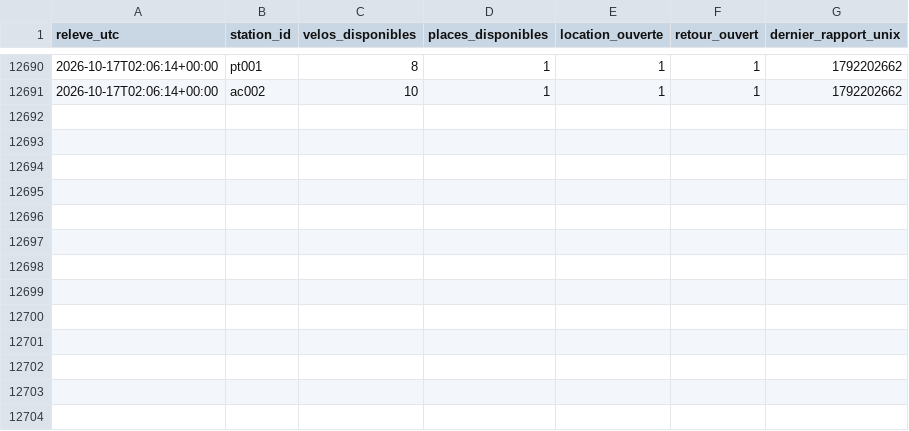
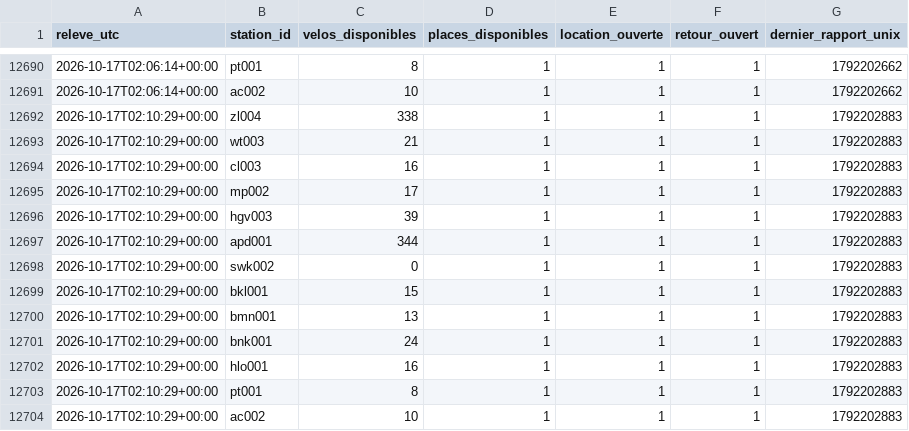
Before and after one commit to jbgernet/velo-gare-donnees, a CSV file: data/ov_fiets_2026-10.csv, drawn as a sheet; only a part is shown, gaps mark what is left out; the diff names each change by its address in the sheet, - before the commit and + after, or states it on an @@ line.

```diff
--- a/data/ov_fiets_2026-10.csv
+++ b/data/ov_fiets_2026-10.csv
+row 12692: 2026-10-17T02:10:29+00:00 | zl004 | 338 | 1 | 1 | 1 | 1792202883
+row 12693: 2026-10-17T02:10:29+00:00 | wt003 | 21 | 1 | 1 | 1 | 1792202883
+row 12694: 2026-10-17T02:10:29+00:00 | cl003 | 16 | 1 | 1 | 1 | 1792202883
+row 12695: 2026-10-17T02:10:29+00:00 | mp002 | 17 | 1 | 1 | 1 | 1792202883
+row 12696: 2026-10-17T02:10:29+00:00 | hgv003 | 39 | 1 | 1 | 1 | 1792202883
+row 12697: 2026-10-17T02:10:29+00:00 | apd001 | 344 | 1 | 1 | 1 | 1792202883
+row 12698: 2026-10-17T02:10:29+00:00 | swk002 | 0 | 1 | 1 | 1 | 1792202883
+row 12699: 2026-10-17T02:10:29+00:00 | bkl001 | 15 | 1 | 1 | 1 | 1792202883
+row 12700: 2026-10-17T02:10:29+00:00 | bmn001 | 13 | 1 | 1 | 1 | 1792202883
+row 12701: 2026-10-17T02:10:29+00:00 | bnk001 | 24 | 1 | 1 | 1 | 1792202883
+row 12702: 2026-10-17T02:10:29+00:00 | hlo001 | 16 | 1 | 1 | 1 | 1792202883
+row 12703: 2026-10-17T02:10:29+00:00 | pt001 | 8 | 1 | 1 | 1 | 1792202883
+row 12704: 2026-10-17T02:10:29+00:00 | ac002 | 10 | 1 | 1 | 1 | 1792202883
```
Also changed, not shown: 2 other files.
